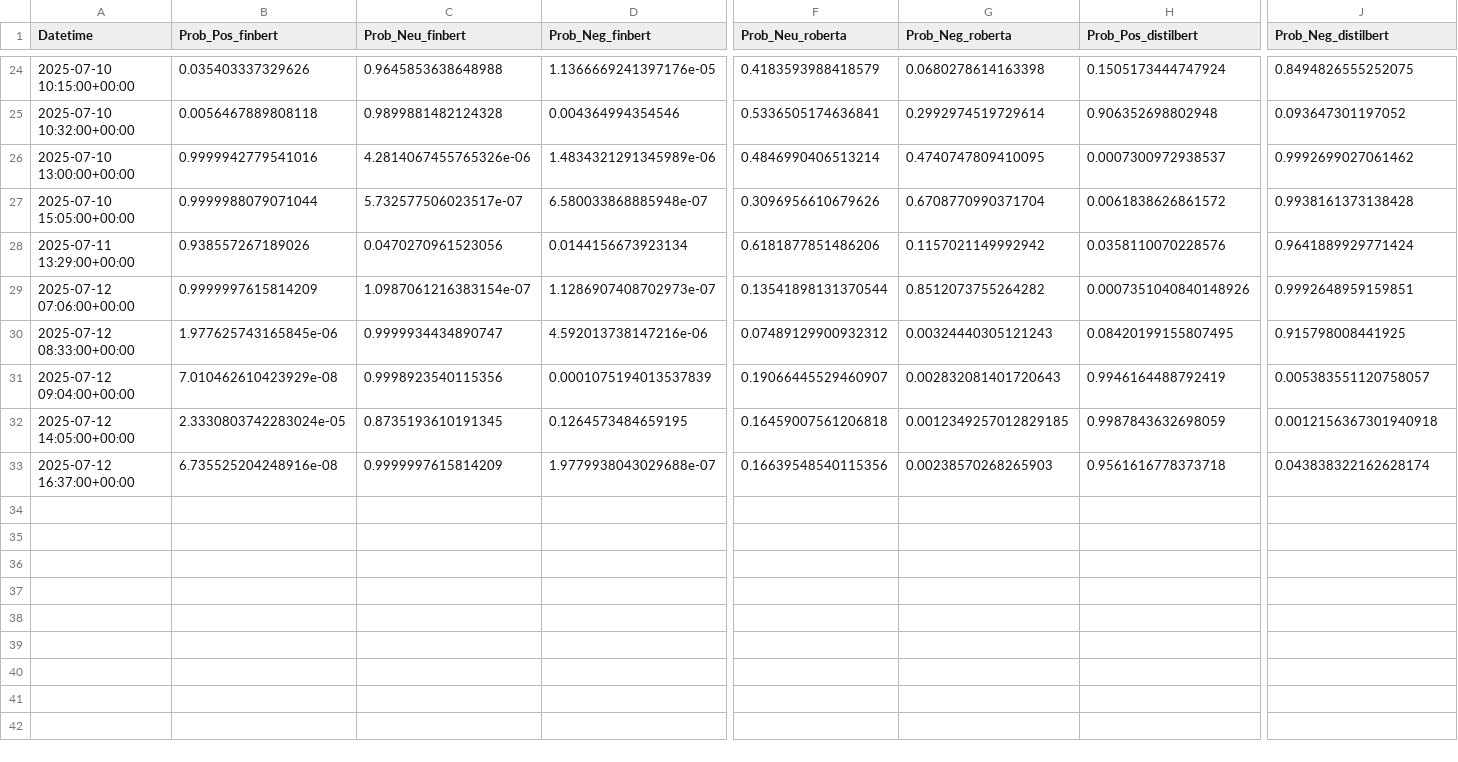
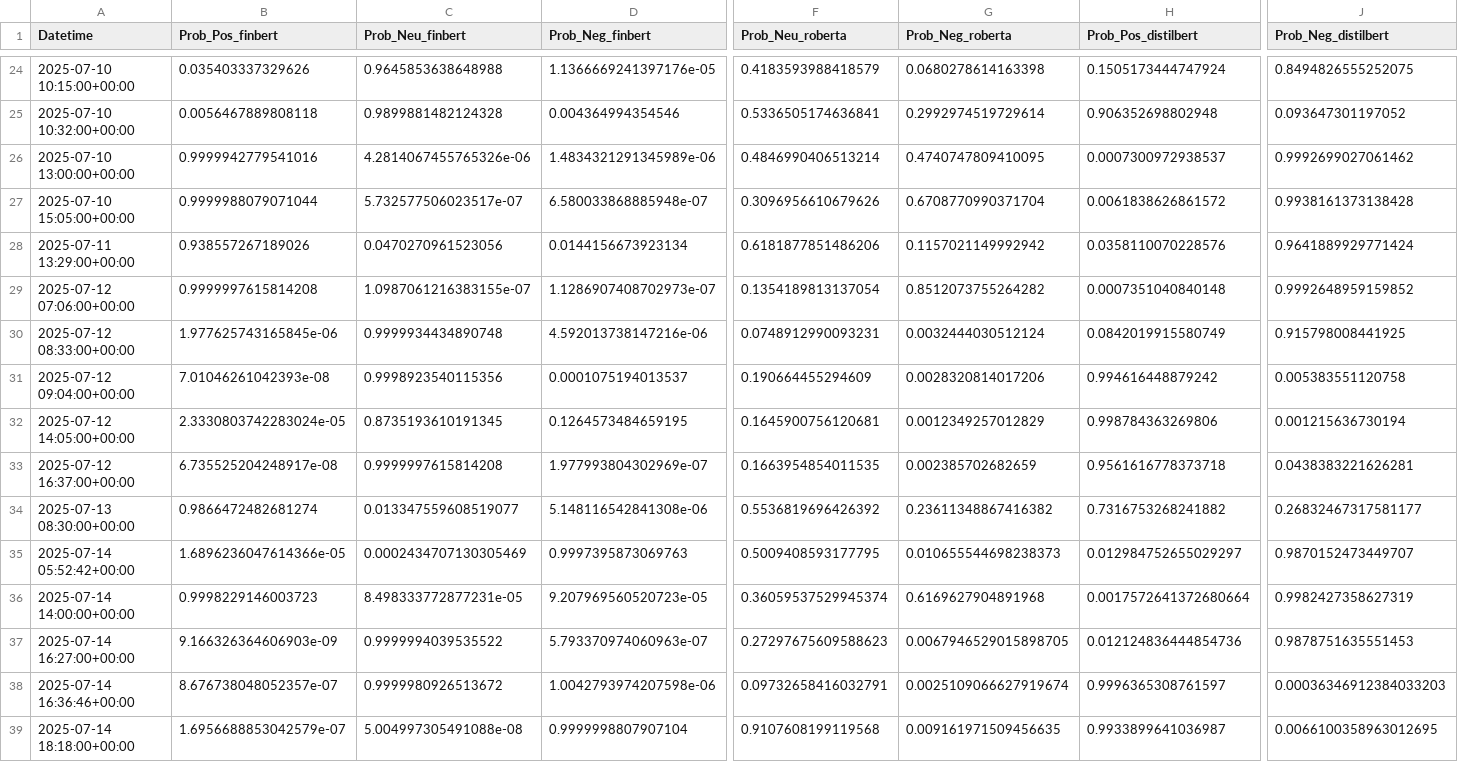
Before and after one commit to NateWatkins/InvestmentBankerAI, a CSV file: data/news/TSLA_sentiment_combined.csv, drawn as a sheet; only a part is shown, gaps mark what is left out; rows hold the shown columns only; the diff covers the shown part only; the diff names each change by its address in the sheet, - before the commit and + after, or states it on an @@ line.

```diff
--- a/data/news/TSLA_sentiment_combined.csv
+++ b/data/news/TSLA_sentiment_combined.csv
-B29 (Prob_Pos_finbert): 0.9999997615814209
+B29 (Prob_Pos_finbert): 0.9999997615814208
-C29 (Prob_Neu_finbert): 1.0987061216383154e-07
+C29 (Prob_Neu_finbert): 1.0987061216383155e-07
-F29 (Prob_Neu_roberta): 0.13541898131370544
+F29 (Prob_Neu_roberta): 0.1354189813137054
-H29 (Prob_Pos_distilbert): 0.0007351040840148926
+H29 (Prob_Pos_distilbert): 0.0007351040840148
-J29 (Prob_Neg_distilbert): 0.9992648959159851
+J29 (Prob_Neg_distilbert): 0.9992648959159852
-C30 (Prob_Neu_finbert): 0.9999934434890747
+C30 (Prob_Neu_finbert): 0.9999934434890748
-F30 (Prob_Neu_roberta): 0.07489129900932312
+F30 (Prob_Neu_roberta): 0.0748912990093231
-G30 (Prob_Neg_roberta): 0.00324440305121243
+G30 (Prob_Neg_roberta): 0.0032444030512124
-H30 (Prob_Pos_distilbert): 0.08420199155807495
+H30 (Prob_Pos_distilbert): 0.0842019915580749
-B31 (Prob_Pos_finbert): 7.010462610423929e-08
+B31 (Prob_Pos_finbert): 7.01046261042393e-08
-D31 (Prob_Neg_finbert): 0.0001075194013537839
+D31 (Prob_Neg_finbert): 0.0001075194013537
-F31 (Prob_Neu_roberta): 0.19066445529460907
+F31 (Prob_Neu_roberta): 0.190664455294609
-G31 (Prob_Neg_roberta): 0.002832081401720643
+G31 (Prob_Neg_roberta): 0.0028320814017206
-H31 (Prob_Pos_distilbert): 0.9946164488792419
+H31 (Prob_Pos_distilbert): 0.994616448879242
-J31 (Prob_Neg_distilbert): 0.005383551120758057
+J31 (Prob_Neg_distilbert): 0.005383551120758
-F32 (Prob_Neu_roberta): 0.16459007561206818
+F32 (Prob_Neu_roberta): 0.1645900756120681
-G32 (Prob_Neg_roberta): 0.0012349257012829185
+G32 (Prob_Neg_roberta): 0.0012349257012829
-H32 (Prob_Pos_distilbert): 0.9987843632698059
+H32 (Prob_Pos_distilbert): 0.998784363269806
-J32 (Prob_Neg_distilbert): 0.0012156367301940918
+J32 (Prob_Neg_distilbert): 0.001215636730194
-B33 (Prob_Pos_finbert): 6.735525204248916e-08
+B33 (Prob_Pos_finbert): 6.735525204248917e-08
-C33 (Prob_Neu_finbert): 0.9999997615814209
+C33 (Prob_Neu_finbert): 0.9999997615814208
-D33 (Prob_Neg_finbert): 1.9779938043029688e-07
+D33 (Prob_Neg_finbert): 1.977993804302969e-07
-F33 (Prob_Neu_roberta): 0.16639548540115356
+F33 (Prob_Neu_roberta): 0.1663954854011535
-G33 (Prob_Neg_roberta): 0.00238570268265903
+G33 (Prob_Neg_roberta): 0.002385702682659
-J33 (Prob_Neg_distilbert): 0.043838322162628174
+J33 (Prob_Neg_distilbert): 0.0438383221626281
+row 34: 2025-07-13 08:30:00+00:00 | 0.9866472482681274 | 0.013347559608519077 | 5.148116542841308e-06 | 0.5536819696426392 | 0.23611348867416382 | 0.7316753268241882 | 0.26832467317581177
+row 35: 2025-07-14 05:52:42+00:00 | 1.6896236047614366e-05 | 0.0002434707130305469 | 0.9997395873069763 | 0.5009408593177795 | 0.010655544698238373 | 0.012984752655029297 | 0.9870152473449707
+row 36: 2025-07-14 14:00:00+00:00 | 0.9998229146003723 | 8.498333772877231e-05 | 9.207969560520723e-05 | 0.36059537529945374 | 0.6169627904891968 | 0.0017572641372680664 | 0.9982427358627319
+row 37: 2025-07-14 16:27:00+00:00 | 9.166326364606903e-09 | 0.9999994039535522 | 5.793370974060963e-07 | 0.27297675609588623 | 0.0067946529015898705 | 0.012124836444854736 | 0.9878751635551453
+row 38: 2025-07-14 16:36:46+00:00 | 8.676738048052357e-07 | 0.9999980926513672 | 1.0042793974207598e-06 | 0.09732658416032791 | 0.0025109066627919674 | 0.9996365308761597 | 0.00036346912384033203
+row 39: 2025-07-14 18:18:00+00:00 | 1.6956688853042579e-07 | 5.004997305491088e-08 | 0.9999998807907104 | 0.9107608199119568 | 0.009161971509456635 | 0.9933899641036987 | 0.0066100358963012695
```
Also changed, not shown: 4 edited cells elsewhere in this file, scripts/data/news/TSLA_sentiment_combined.csv, 13 other files.
